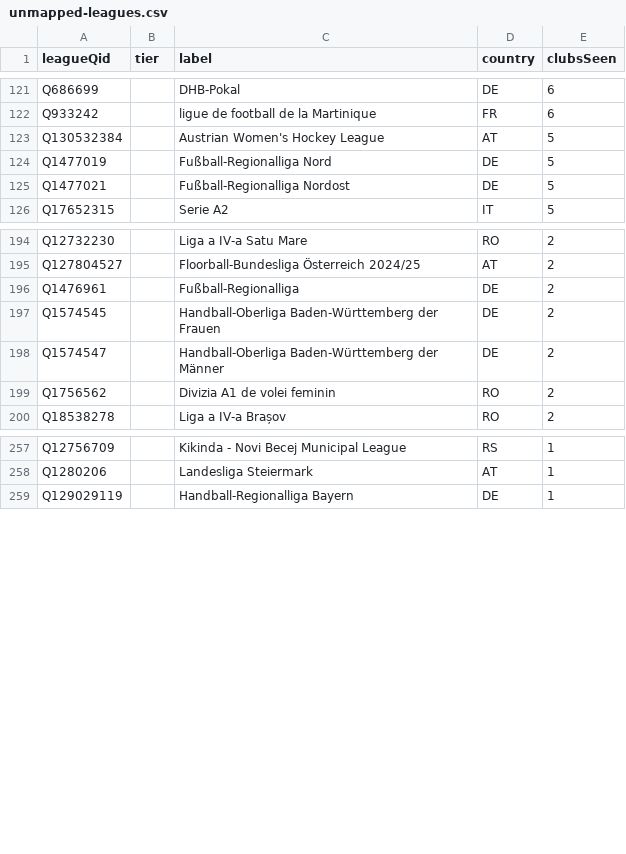
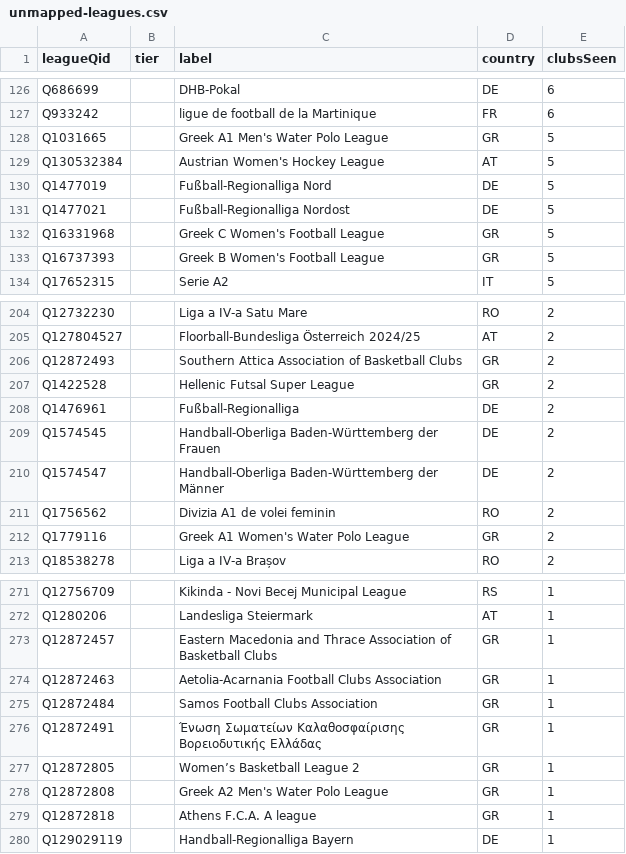
Before and after one commit to AlexGrozavul/Football, a CSV file: data/clubs/unmapped-leagues.csv, drawn as a sheet; only a part is shown, gaps mark what is left out; the diff covers the shown part only; the diff names each change by its address in the sheet, - before the commit and + after, or states it on an @@ line.

```diff
--- a/data/clubs/unmapped-leagues.csv
+++ b/data/clubs/unmapped-leagues.csv
+row 128: Q1031665 |  | Greek A1 Men's Water Polo League | GR | 5
+row 132: Q16331968 |  | Greek C Women's Football League | GR | 5
+row 133: Q16737393 |  | Greek B Women's Football League | GR | 5
+row 206: Q12872493 |  | Southern Attica Association of Basketball Clubs | GR | 2
+row 207: Q1422528 |  | Hellenic Futsal Super League | GR | 2
+row 212: Q1779116 |  | Greek A1 Women's Water Polo League | GR | 2
+row 273: Q12872457 |  | Eastern Macedonia and Thrace Association of Basketball Clubs | GR | 1
+row 274: Q12872463 |  | Aetolia-Acarnania Football Clubs Association | GR | 1
+row 275: Q12872484 |  | Samos Football Clubs Association | GR | 1
+row 276: Q12872491 |  | Ένωση Σωματείων Καλαθοσφαίρισης Βορειοδυτικής Ελλάδας | GR | 1
+row 277: Q12872805 |  | Women’s Basketball League 2 | GR | 1
+row 278: Q12872808 |  | Greek A2 Men's Water Polo League | GR | 1
+row 279: Q12872818 |  | Athens F.C.A. A league | GR | 1
```
Also changed, not shown: 19 added rows and 3 edited cells elsewhere in this file, 2 other files.
